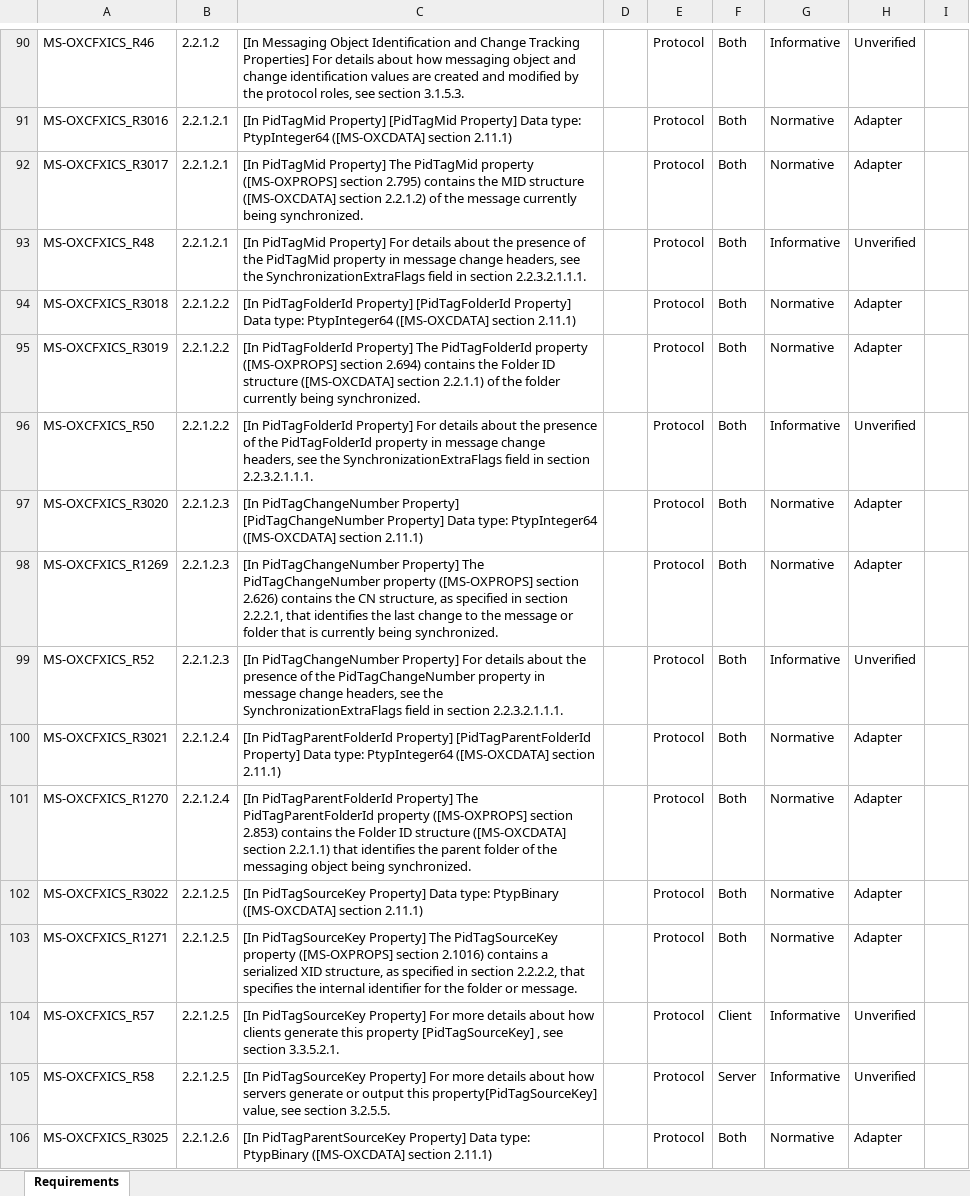
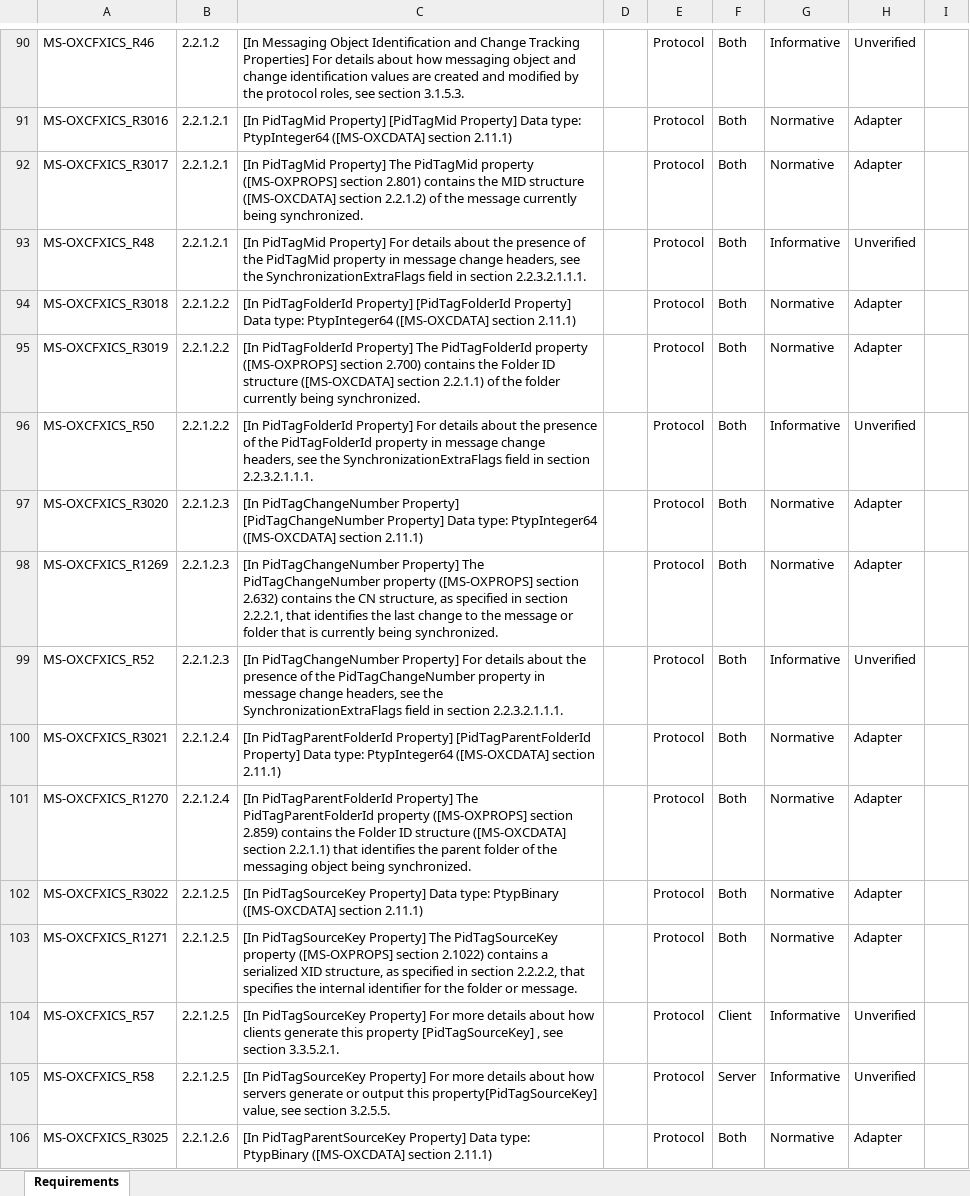
Before and after one commit to OfficeDev/Interop-TestSuites, an Excel workbook: ExchangeMAPI/Docs/MS-OXCFXICS/MS-OXCFXICS_RequirementSpecification.xlsx, sheet Requirements, drawn as a sheet; only a part is shown, gaps mark what is left out; values as stored, in another font and other column widths than the file's, no borders; conditional formats and table styles not drawn; the diff covers the shown part only; the diff names each change by its address in the sheet, - before the commit and + after, or states it on an @@ line.

```diff
--- a/ExchangeMAPI/Docs/MS-OXCFXICS/MS-OXCFXICS_RequirementSpecification.xlsx (sheet Requirements)
+++ b/ExchangeMAPI/Docs/MS-OXCFXICS/MS-OXCFXICS_RequirementSpecification.xlsx (sheet Requirements)
-C92: …([MS-OXPROPS] section 2.795) contains the…
+C92: …([MS-OXPROPS] section 2.801) contains the…
-C95: …([MS-OXPROPS] section 2.694) contains the…
+C95: …([MS-OXPROPS] section 2.700) contains the…
-C98: …([MS-OXPROPS] section 2.626) contains the…
+C98: …([MS-OXPROPS] section 2.632) contains the…
-C101: …([MS-OXPROPS] section 2.853) contains the…
+C101: …([MS-OXPROPS] section 2.859) contains the…
-C103: …([MS-OXPROPS] section 2.1016) contains a…
+C103: …([MS-OXPROPS] section 2.1022) contains a…
```
Also changed, not shown: 1 removed row and 51 edited cells elsewhere in this sheet, ExchangeMAPI/Docs/MS-OXCMSG/MS-OXCMSG_RequirementSpecification.xlsx, ExchangeMAPI/Docs/MS-OXCRPC/MS-OXCRPC_RequirementSpecification.xlsx, 5 other files.
